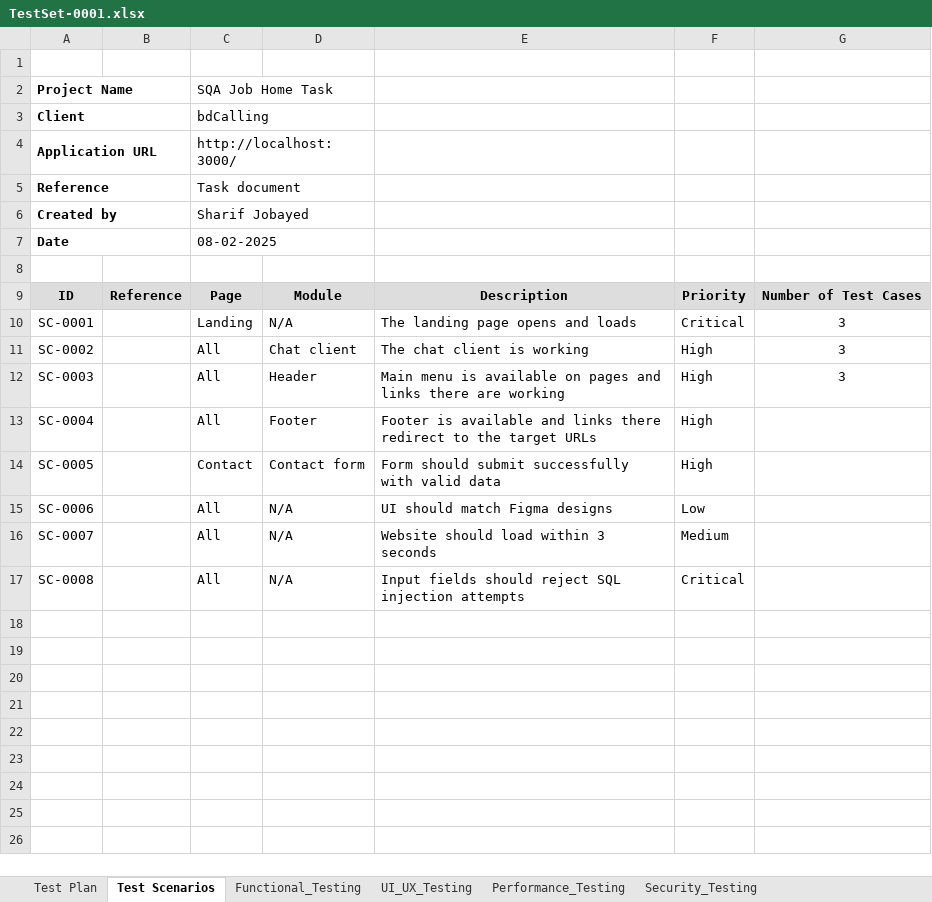
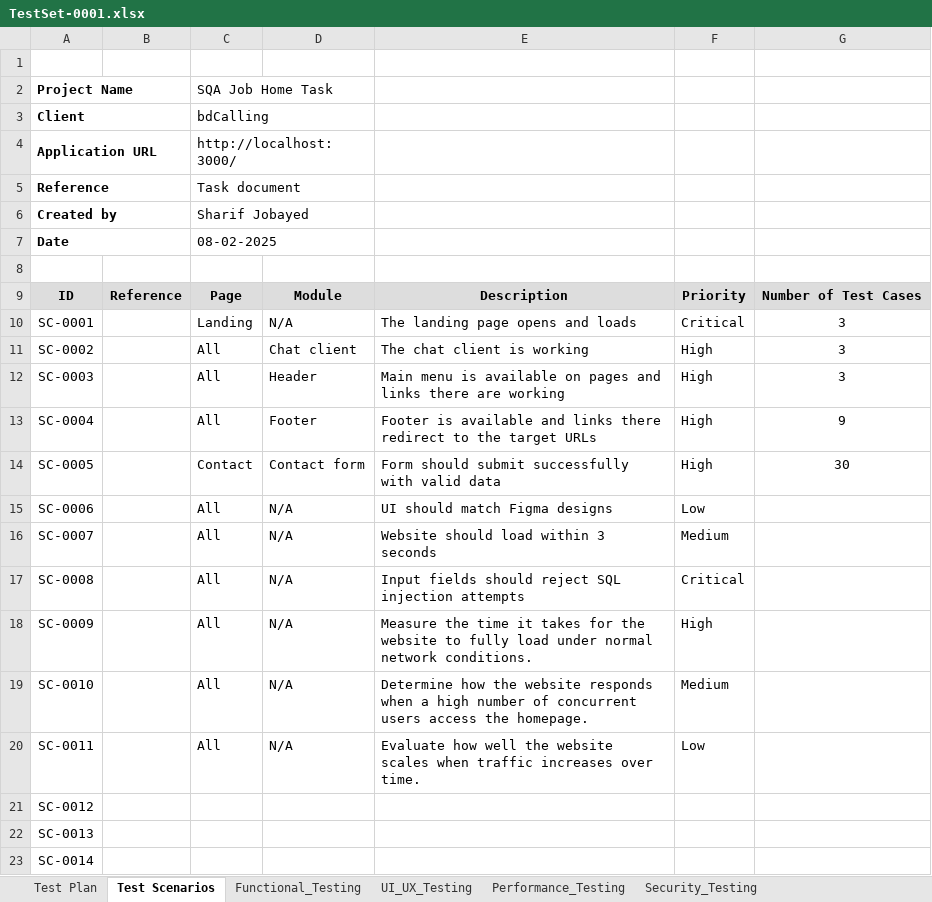
Before and after one commit to sharif-jobayed/ManualTesting, an Excel workbook: Test_Files/TestSet-0001.xlsx, sheet Test Scenarios, drawn as a sheet; values as stored, in another font and other column widths than the file's, no borders; charts and pictures not drawn; the diff names each change by its address in the sheet, - before the commit and + after, or states it on an @@ line.

```diff
--- a/Test_Files/TestSet-0001.xlsx (sheet Test Scenarios)
+++ b/Test_Files/TestSet-0001.xlsx (sheet Test Scenarios)
-G13: (empty)
+G13: 9
-G14: (empty)
+G14: 30
+row 18: SC-0009 |  | All | N/A | Measure the time it takes for the website to fully load under normal network conditions. | High
+row 19: SC-0010 |  | All | N/A | Determine how the website responds when a high number of concurrent users access the homepage. | Medium
+row 20: SC-0011 |  | All | N/A | Evaluate how well the website scales when traffic increases over time. | Low
+row 21: SC-0012
+row 22: SC-0013
+row 23: SC-0014
```
Also changed, not shown: sheet Functional_Testing, sheet Performance_Testing, sheet Security_Testing, sheet Compatibility_Testing, sheet Regression_Testing, sheet UI_UX_Testing, charts or pictures.
